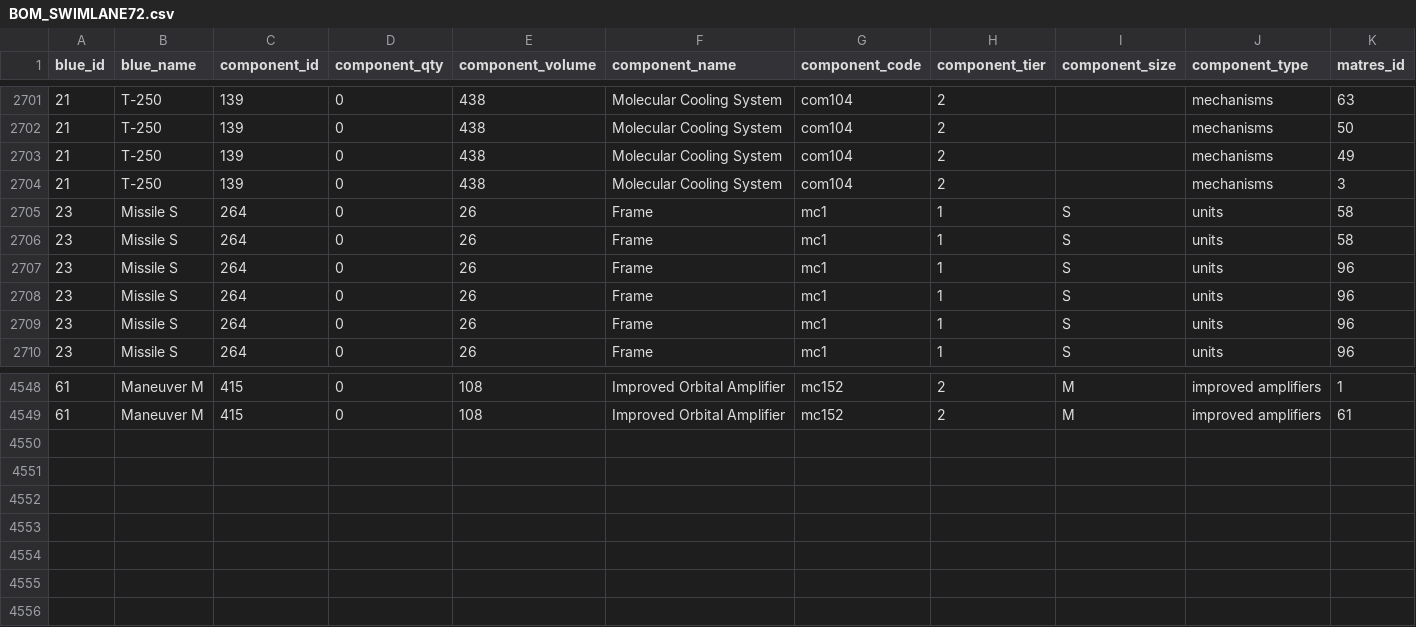
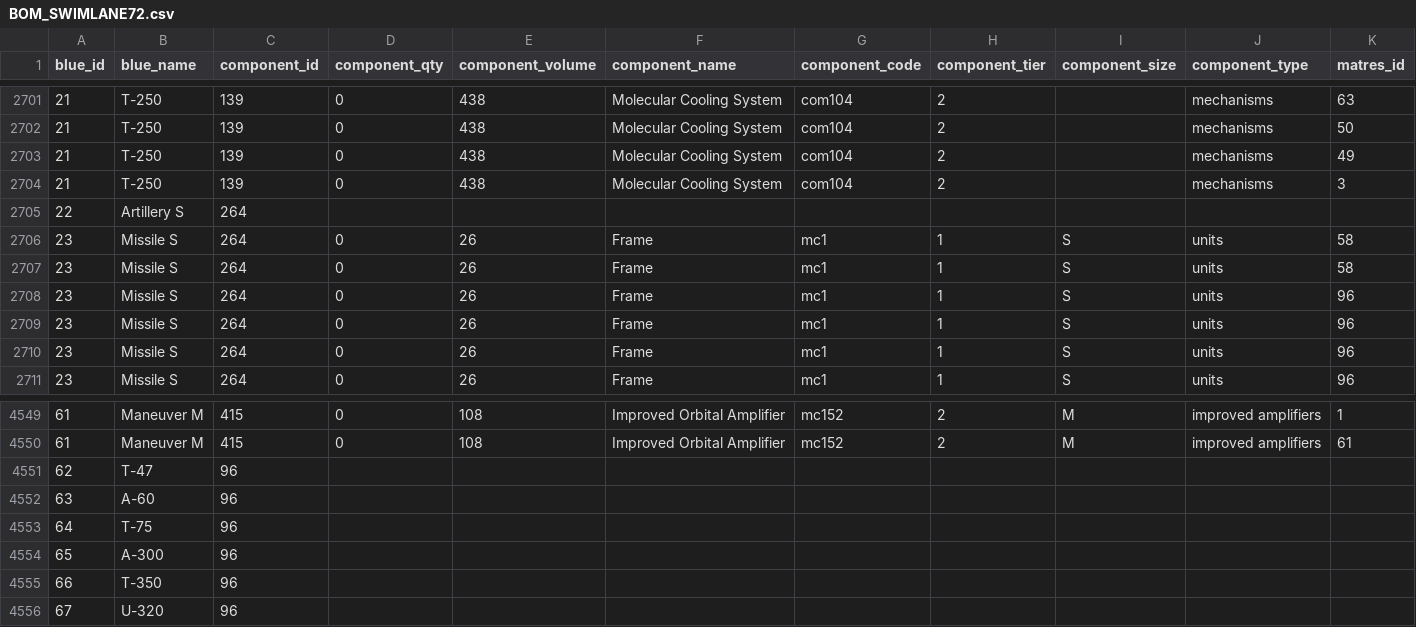
Before and after one commit to SomethingOffal/FS_API, a CSV file: BOM_SWIMLANE72.csv, drawn as a sheet; only a part is shown, gaps mark what is left out; rows hold the shown columns only; the diff names each change by its address in the sheet, - before the commit and + after, or states it on an @@ line.

```diff
--- a/BOM_SWIMLANE72.csv
+++ b/BOM_SWIMLANE72.csv
+row 2705: 22 | Artillery S | 264
+row 4551: 62 | T-47 | 96
+row 4552: 63 | A-60 | 96
+row 4553: 64 | T-75 | 96
+row 4554: 65 | A-300 | 96
+row 4555: 66 | T-350 | 96
+row 4556: 67 | U-320 | 96
```
Also changed, not shown: 10 other files.
